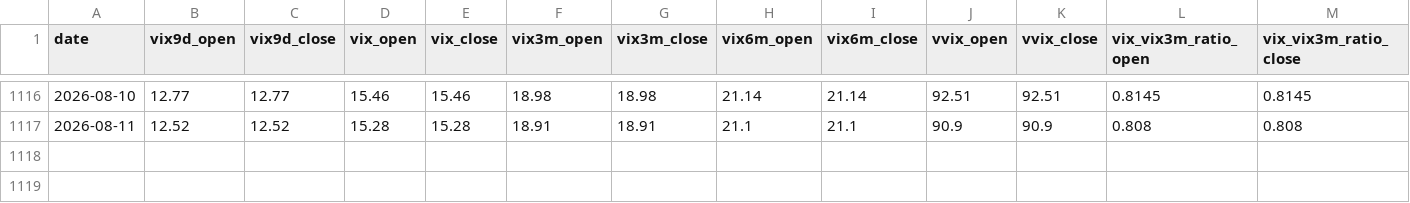
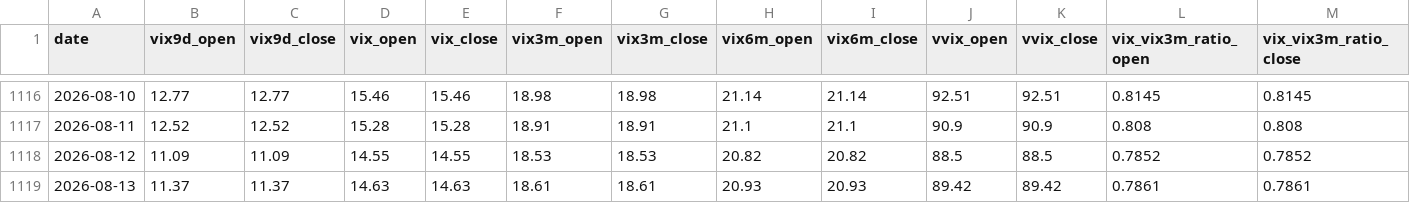
Before and after one commit to rava8989/vix-daily11, a CSV file: data/vix_term/daily.csv, drawn as a sheet; only a part is shown, gaps mark what is left out; rows hold the shown columns only; the diff names each change by its address in the sheet, - before the commit and + after, or states it on an @@ line.

```diff
--- a/data/vix_term/daily.csv
+++ b/data/vix_term/daily.csv
+row 1118: 2026-08-12 | 11.09 | 11.09 | 14.55 | 14.55 | 18.53 | 18.53 | 20.82 | 20.82 | 88.5 | 88.5 | 0.7852 | 0.7852
+row 1119: 2026-08-13 | 11.37 | 11.37 | 14.63 | 14.63 | 18.61 | 18.61 | 20.93 | 20.93 | 89.42 | 89.42 | 0.7861 | 0.7861
```
Also changed, not shown: data/cor1m/raw_2026_2027.csv, 1 other file.
